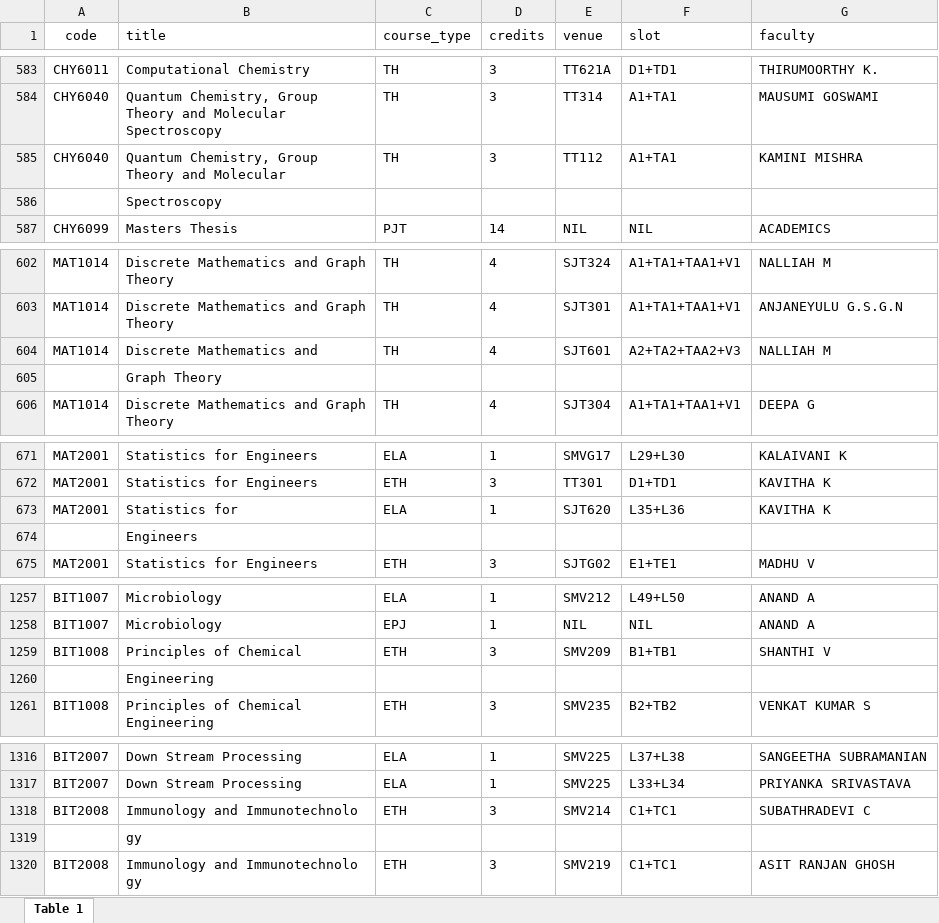
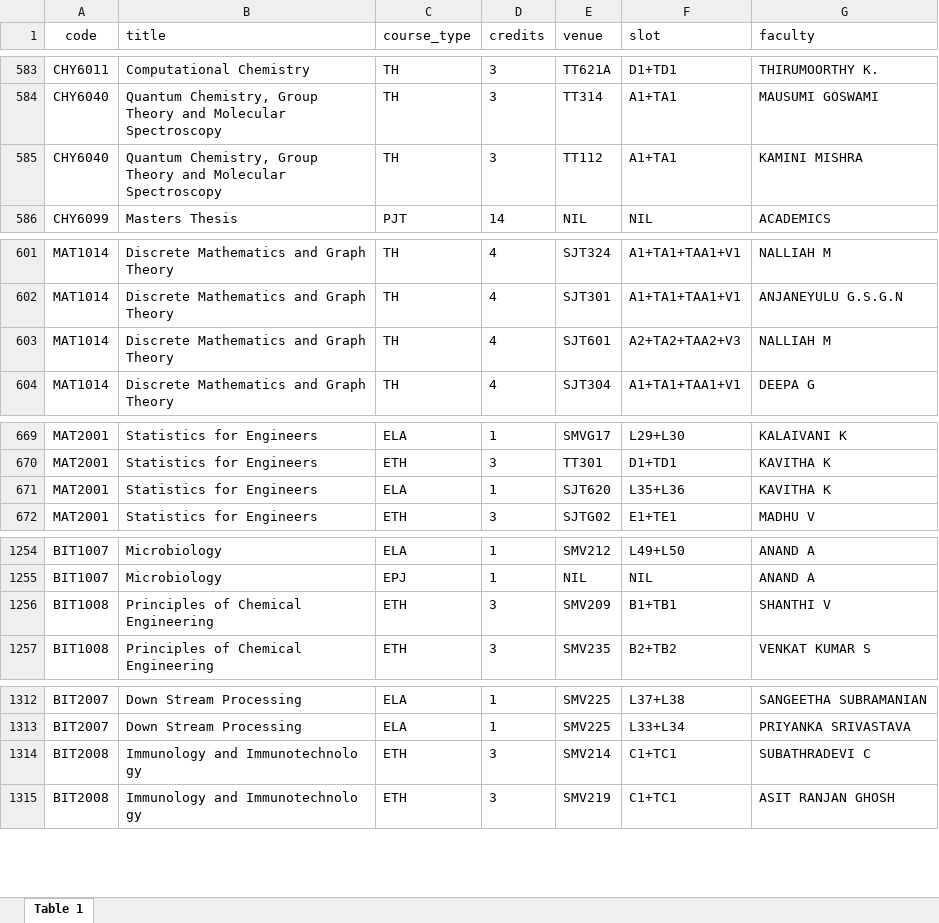
Before and after one commit to FFCSThingy/FFCSThingy2.0, an Excel workbook: backend/data/report.xlsx, sheet Table 1, drawn as a sheet; only a part is shown, gaps mark what is left out; values as stored, in another font and other column widths than the file's, no borders; removed rows and columns are numbered as before the commit, all else as after; the diff covers the shown part only; the diff names each change by its address in the sheet, - before the commit and + after, or states it on an @@ line.

Commit message:
fix: fixed excel

```diff
--- a/backend/data/report.xlsx (sheet Table 1)
+++ b/backend/data/report.xlsx (sheet Table 1)
-B585 (title): …and Molecular
+B585 (title): …and Molecular Spectroscopy
-row 586:  | Spectroscopy
-B603 (title): Discrete Mathematics and
+B603 (title): Discrete Mathematics and Graph Theory
-row 605:  | Graph Theory
-B671 (title): Statistics for
+B671 (title): Statistics for Engineers
-row 674:  | Engineers
-B1256 (title): Principles of Chemical
+B1256 (title): Principles of Chemical Engineering
-row 1260:  | Engineering
-B1314 (title): Immunology and Immunotechnolo
+B1314 (title): Immunology and Immunotechnolo gy
-row 1319:  | gy
```
Also changed, not shown: 31 removed rows and 31 edited cells elsewhere in this sheet, 1 other file.
